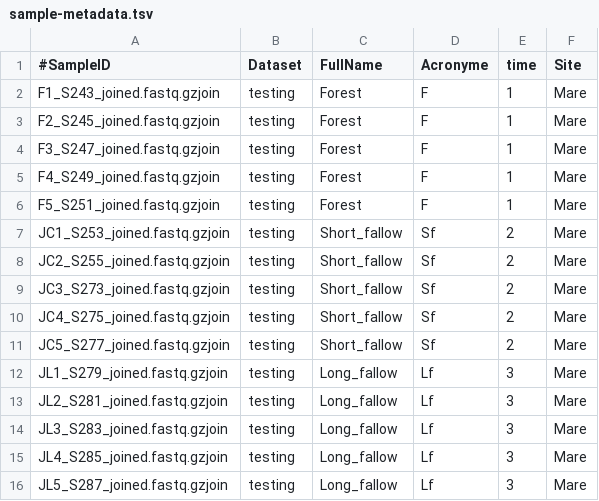
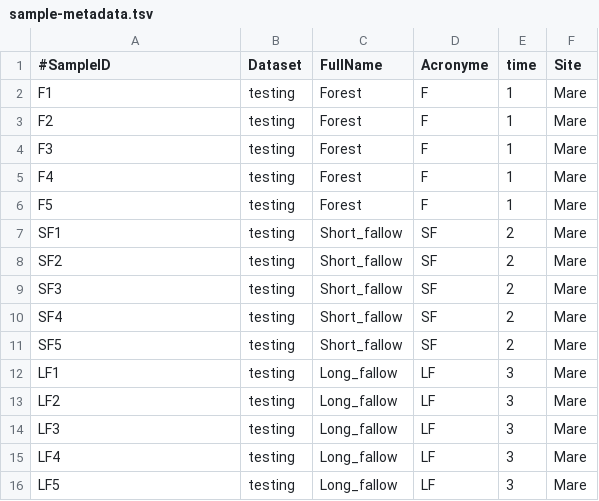
Before and after one commit to PLStenger/Diversity_in_Mare_yam_crop, a TSV file: 98_database_files/V4/sample-metadata.tsv, drawn as a sheet.

Commit message:
Update sample-metadata.tsv

```diff
--- a/98_database_files/V4/sample-metadata.tsv
+++ b/98_database_files/V4/sample-metadata.tsv
@@ -1,16 +1,16 @@
 #SampleID	Dataset	FullName	Acronyme	time	Site
-F1_S243_joined.fastq.gzjoin	testing	Forest	F	1	Mare
-F2_S245_joined.fastq.gzjoin	testing	Forest	F	1	Mare
-F3_S247_joined.fastq.gzjoin	testing	Forest	F	1	Mare
-F4_S249_joined.fastq.gzjoin	testing	Forest	F	1	Mare
-F5_S251_joined.fastq.gzjoin	testing	Forest	F	1	Mare
-JC1_S253_joined.fastq.gzjoin	testing	Short_fallow	Sf	2	Mare
-JC2_S255_joined.fastq.gzjoin	testing	Short_fallow	Sf	2	Mare
-JC3_S273_joined.fastq.gzjoin	testing	Short_fallow	Sf	2	Mare
-JC4_S275_joined.fastq.gzjoin	testing	Short_fallow	Sf	2	Mare
-JC5_S277_joined.fastq.gzjoin	testing	Short_fallow	Sf	2	Mare
-JL1_S279_joined.fastq.gzjoin	testing	Long_fallow	Lf	3	Mare
-JL2_S281_joined.fastq.gzjoin	testing	Long_fallow	Lf	3	Mare
-JL3_S283_joined.fastq.gzjoin	testing	Long_fallow	Lf	3	Mare
-JL4_S285_joined.fastq.gzjoin	testing	Long_fallow	Lf	3	Mare
-JL5_S287_joined.fastq.gzjoin	testing	Long_fallow	Lf	3	Mare
+F1	testing	Forest	F	1	Mare
+F2	testing	Forest	F	1	Mare
+F3	testing	Forest	F	1	Mare
+F4	testing	Forest	F	1	Mare
+F5	testing	Forest	F	1	Mare
+SF1	testing	Short_fallow	SF	2	Mare
+SF2	testing	Short_fallow	SF	2	Mare
+SF3	testing	Short_fallow	SF	2	Mare
+SF4	testing	Short_fallow	SF	2	Mare
+SF5	testing	Short_fallow	SF	2	Mare
+LF1	testing	Long_fallow	LF	3	Mare
+LF2	testing	Long_fallow	LF	3	Mare
+LF3	testing	Long_fallow	LF	3	Mare
+LF4	testing	Long_fallow	LF	3	Mare
+LF5	testing	Long_fallow	LF	3	Mare
```
